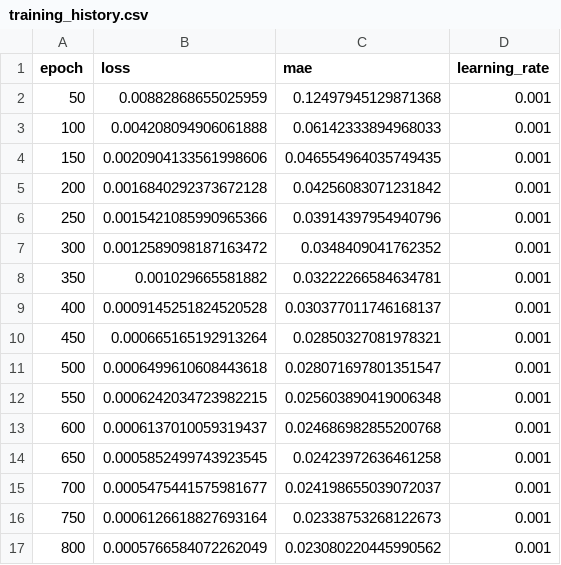
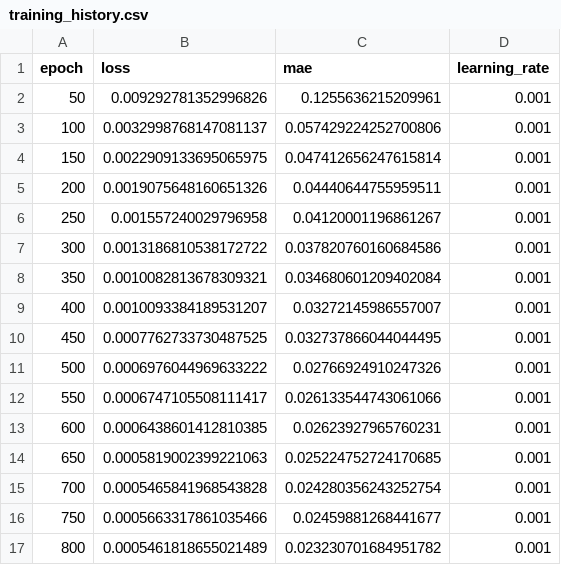
Before and after one commit to CosminIlies/RN_FastestPath, a CSV file: results/training_history.csv, drawn as a sheet; only a part is shown; the diff covers the shown part only.

```diff
--- a/results/training_history.csv
+++ b/results/training_history.csv
@@ -1,17 +1,17 @@
 epoch,loss,mae,learning_rate
-50,0.00882868655025959,0.12497945129871368,0.001
-100,0.004208094906061888,0.06142333894968033,0.001
-150,0.0020904133561998606,0.046554964035749435,0.001
-200,0.0016840292373672128,0.04256083071231842,0.001
-250,0.0015421085990965366,0.03914397954940796,0.001
-300,0.0012589098187163472,0.0348409041762352,0.001
-350,0.001029665581882,0.03222266584634781,0.001
-400,0.0009145251824520528,0.030377011746168137,0.001
-450,0.000665165192913264,0.02850327081978321,0.001
-500,0.0006499610608443618,0.028071697801351547,0.001
-550,0.0006242034723982215,0.025603890419006348,0.001
-600,0.0006137010059319437,0.024686982855200768,0.001
-650,0.0005852499743923545,0.02423972636461258,0.001
-700,0.0005475441575981677,0.024198655039072037,0.001
-750,0.0006126618827693164,0.02338753268122673,0.001
-800,0.0005766584072262049,0.023080220445990562,0.001
+50,0.009292781352996826,0.1255636215209961,0.001
+100,0.0032998768147081137,0.057429224252700806,0.001
+150,0.0022909133695065975,0.047412656247615814,0.001
+200,0.0019075648160651326,0.04440644755959511,0.001
+250,0.001557240029796958,0.04120001196861267,0.001
+300,0.0013186810538172722,0.037820760160684586,0.001
+350,0.0010082813678309321,0.034680601209402084,0.001
+400,0.0010093384189531207,0.03272145986557007,0.001
+450,0.0007762733730487525,0.032737866044044495,0.001
+500,0.0006976044969633222,0.02766924910247326,0.001
+550,0.0006747105508111417,0.026133544743061066,0.001
+600,0.0006438601412810385,0.02623927965760231,0.001
+650,0.0005819002399221063,0.025224752724170685,0.001
+700,0.0005465841968543828,0.024280356243252754,0.001
+750,0.0005663317861035466,0.02459881268441677,0.001
+800,0.0005461818655021489,0.023230701684951782,0.001
```
Also changed, not shown: 119 edited cells elsewhere in this file, 5 other files.
